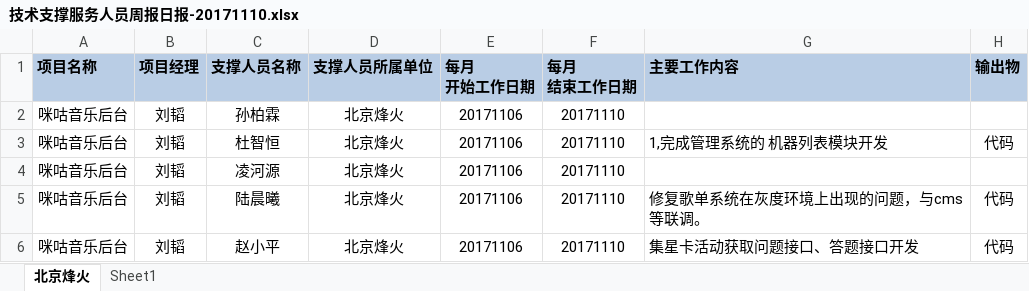
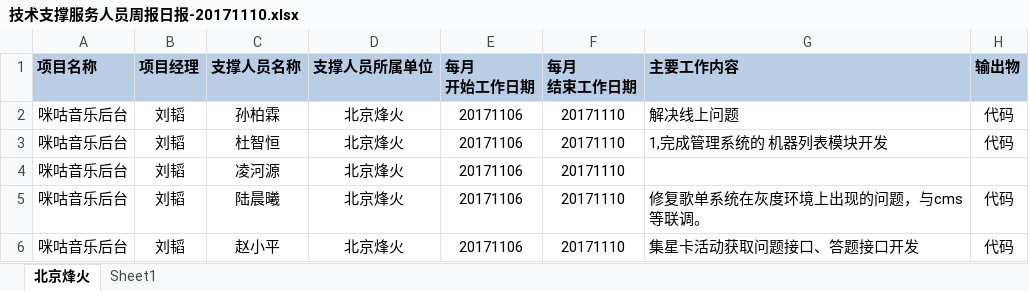
Before and after one commit to just-forking/weekReport, an Excel workbook: 20171110周报/技术支撑服务人员周报日报-20171110.xlsx, sheet 北京烽火, drawn as a sheet; only a part is shown; values as stored, in another font and other column widths than the file's, no borders; the diff names each change by its address in the sheet, - before the commit and + after, or states it on an @@ line.

```diff
--- a/20171110周报/技术支撑服务人员周报日报-20171110.xlsx (sheet 北京烽火)
+++ b/20171110周报/技术支撑服务人员周报日报-20171110.xlsx (sheet 北京烽火)
-G2 (主要工作内容): (empty)
+G2 (主要工作内容): 解决线上问题
-H2 (输出物): (empty)
+H2 (输出物): 代码
```
Also changed, not shown: 20171103周报/技术支撑服务人员周报日报-20171103.xlsx, 20171117周报/技术支撑服务人员周报日报-20171117.xlsx, 3 other files.
